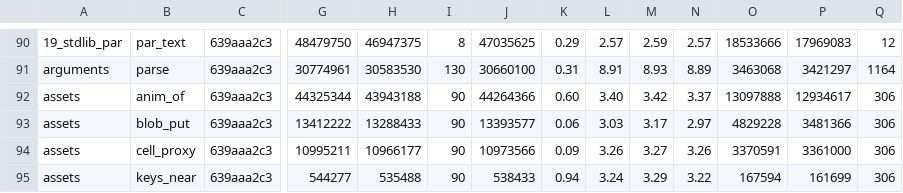
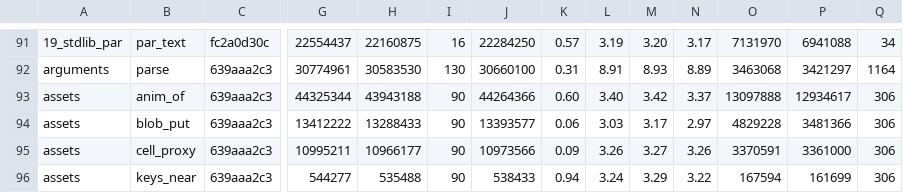
Before and after one commit to loft-lang/loft, a TSV file: bench/portal/results/laptop.tsv, drawn as a sheet; only a part is shown, gaps mark what is left out; addresses are those after the commit; the diff covers the shown part only; the diff names each change by its address in the sheet, - before the commit and + after, or states it on an @@ line.

```diff
--- a/bench/portal/results/laptop.tsv
+++ b/bench/portal/results/laptop.tsv
-C91: 639aaa2c3
+C91: fc2a0d30c
-G91: 48479750
+G91: 22554437
-H91: 46947375
+H91: 22160875
-I91: 8
+I91: 16
-J91: 47035625
+J91: 22284250
-K91: 0.29
+K91: 0.57
-L91: 2.57
+L91: 3.19
-M91: 2.59
+M91: 3.20
-N91: 2.57
+N91: 3.17
-O91: 18533666
+O91: 7131970
-P91: 17969083
+P91: 6941088
-Q91: 12
+Q91: 34
```
Also changed, not shown: 1 added row and 74 edited cells elsewhere in this file, 2 other files.
